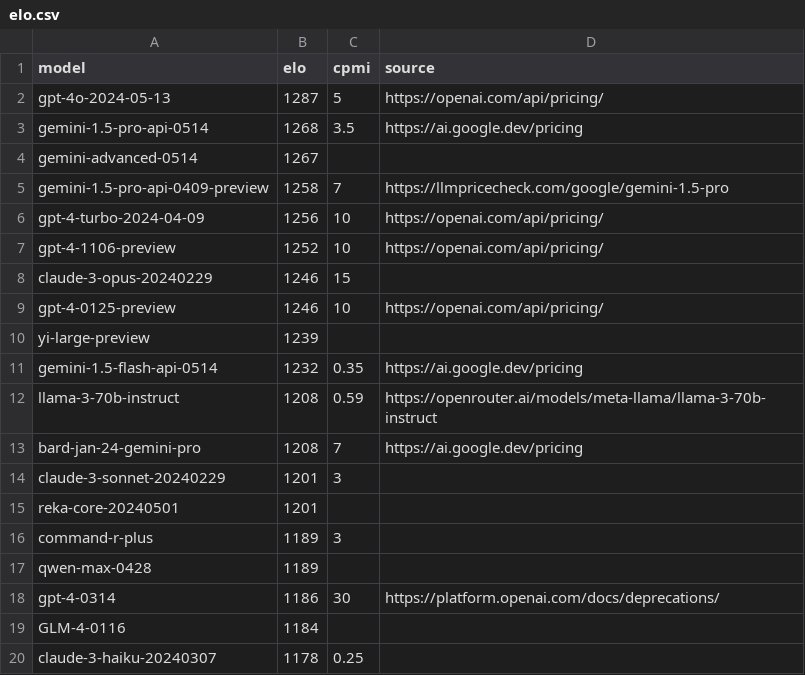
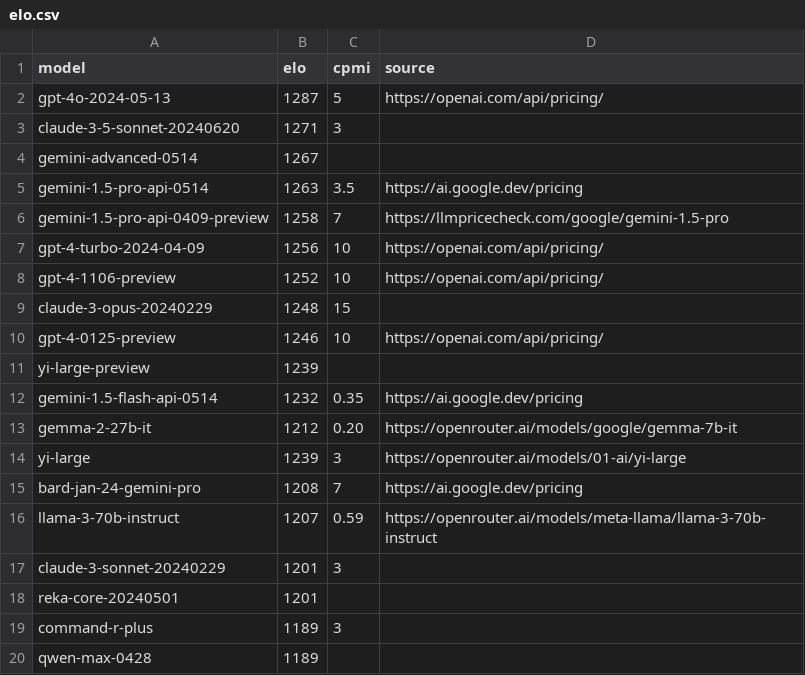
Before and after one commit to sanand0/llmpricing, a CSV file: elo.csv, drawn as a sheet; only a part is shown; the shorter side is filled out with more unchanged rows.

Commit message:
ENH: Update Gemma 2 and Claude 3.5 Sonnet

```diff
--- a/elo.csv
+++ b/elo.csv
@@ -2,4 +2,5 @@ model,elo,cpmi,source
 gpt-4o-2024-05-13,1287,5,https://openai.com/api/pricing/
-gemini-1.5-pro-api-0514,1268,3.5,https://ai.google.dev/pricing
+claude-3-5-sonnet-20240620,1271,3,
 gemini-advanced-0514,1267,,
+gemini-1.5-pro-api-0514,1263,3.5,https://ai.google.dev/pricing
 gemini-1.5-pro-api-0409-preview,1258,7,https://llmpricecheck.com/google/gemini-1.5-pro
@@ -7,3 +8,3 @@ gpt-4-turbo-2024-04-09,1256,10,https://openai.com/api/pricing/
 gpt-4-1106-preview,1252,10,https://openai.com/api/pricing/
-claude-3-opus-20240229,1246,15,
+claude-3-opus-20240229,1248,15,
 gpt-4-0125-preview,1246,10,https://openai.com/api/pricing/
@@ -11,4 +12,6 @@ yi-large-preview,1239,,
 gemini-1.5-flash-api-0514,1232,0.35,https://ai.google.dev/pricing
-llama-3-70b-instruct,1208,0.59,https://openrouter.ai/models/meta-llama/llama-3-70b-instruct
+gemma-2-27b-it,1212,0.20,https://openrouter.ai/models/google/gemma-7b-it
+yi-large,1239,3,https://openrouter.ai/models/01-ai/yi-large
 bard-jan-24-gemini-pro,1208,7,https://ai.google.dev/pricing
+llama-3-70b-instruct,1207,0.59,https://openrouter.ai/models/meta-llama/llama-3-70b-instruct
 claude-3-sonnet-20240229,1201,3,
```
Also changed, not shown: 1 other file.
